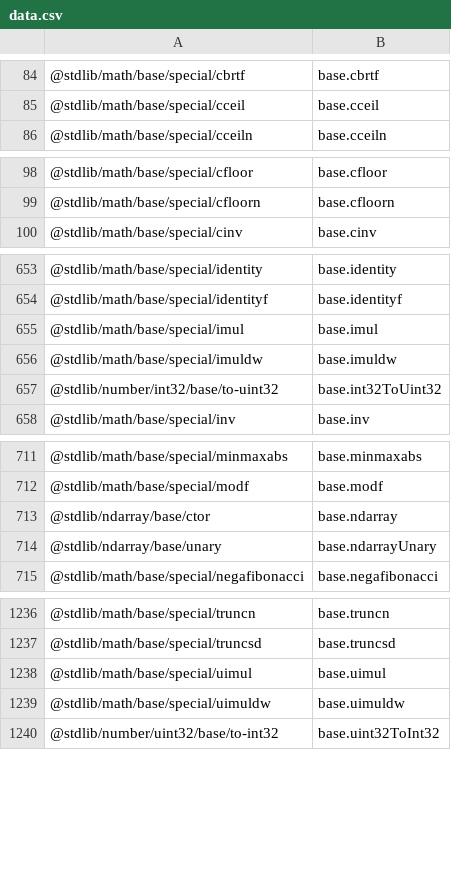
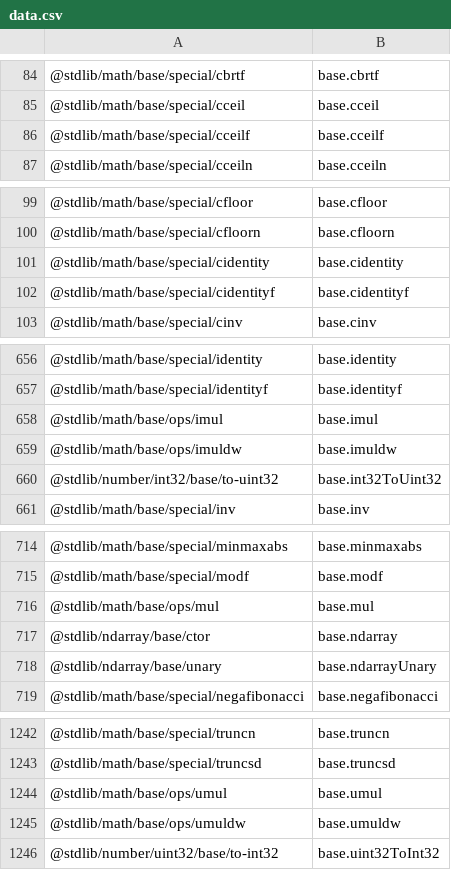
Before and after one commit to stdlib-js/namespace-pkg2alias, a CSV file: data/data.csv, drawn as a sheet; only a part is shown, gaps mark what is left out; the diff covers the shown part only.

```diff
--- a/data/data.csv
+++ b/data/data.csv
@@ -85,2 +85,3 @@
 "@stdlib/math/base/special/cceil",base.cceil
+"@stdlib/math/base/special/cceilf",base.cceilf
 "@stdlib/math/base/special/cceiln",base.cceiln
@@ -99,2 +100,4 @@
 "@stdlib/math/base/special/cfloorn",base.cfloorn
+"@stdlib/math/base/special/cidentity",base.cidentity
+"@stdlib/math/base/special/cidentityf",base.cidentityf
 "@stdlib/math/base/special/cinv",base.cinv
@@ -654,4 +657,4 @@
 "@stdlib/math/base/special/identityf",base.identityf
-"@stdlib/math/base/special/imul",base.imul
-"@stdlib/math/base/special/imuldw",base.imuldw
+"@stdlib/math/base/ops/imul",base.imul
+"@stdlib/math/base/ops/imuldw",base.imuldw
 "@stdlib/number/int32/base/to-uint32",base.int32ToUint32
@@ -712,2 +715,3 @@
 "@stdlib/math/base/special/modf",base.modf
+"@stdlib/math/base/ops/mul",base.mul
 "@stdlib/ndarray/base/ctor",base.ndarray
@@ -1237,4 +1243,4 @@
 "@stdlib/math/base/special/truncsd",base.truncsd
-"@stdlib/math/base/special/uimul",base.uimul
-"@stdlib/math/base/special/uimuldw",base.uimuldw
+"@stdlib/math/base/ops/umul",base.umul
+"@stdlib/math/base/ops/umuldw",base.umuldw
 "@stdlib/number/uint32/base/to-int32",base.uint32ToInt32
```
Also changed, not shown: 2 added rows elsewhere in this file, 6 other files.
